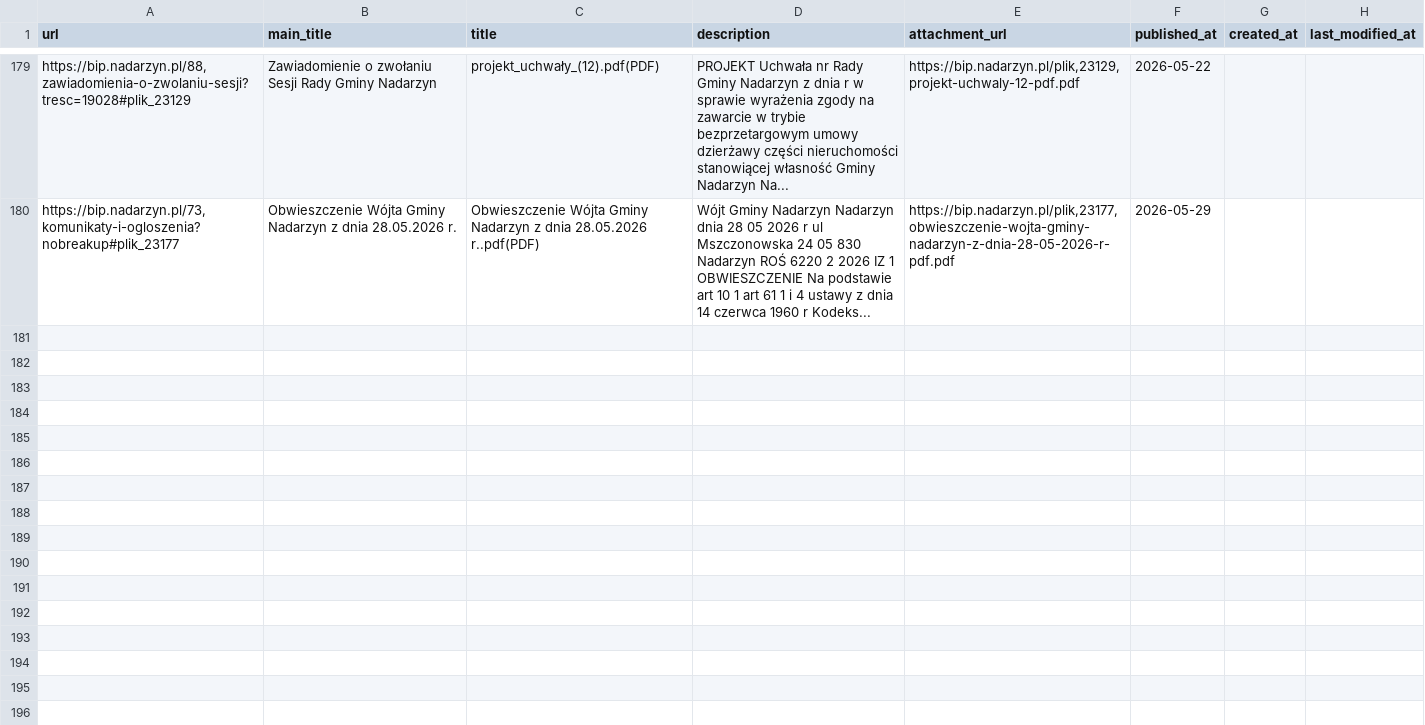
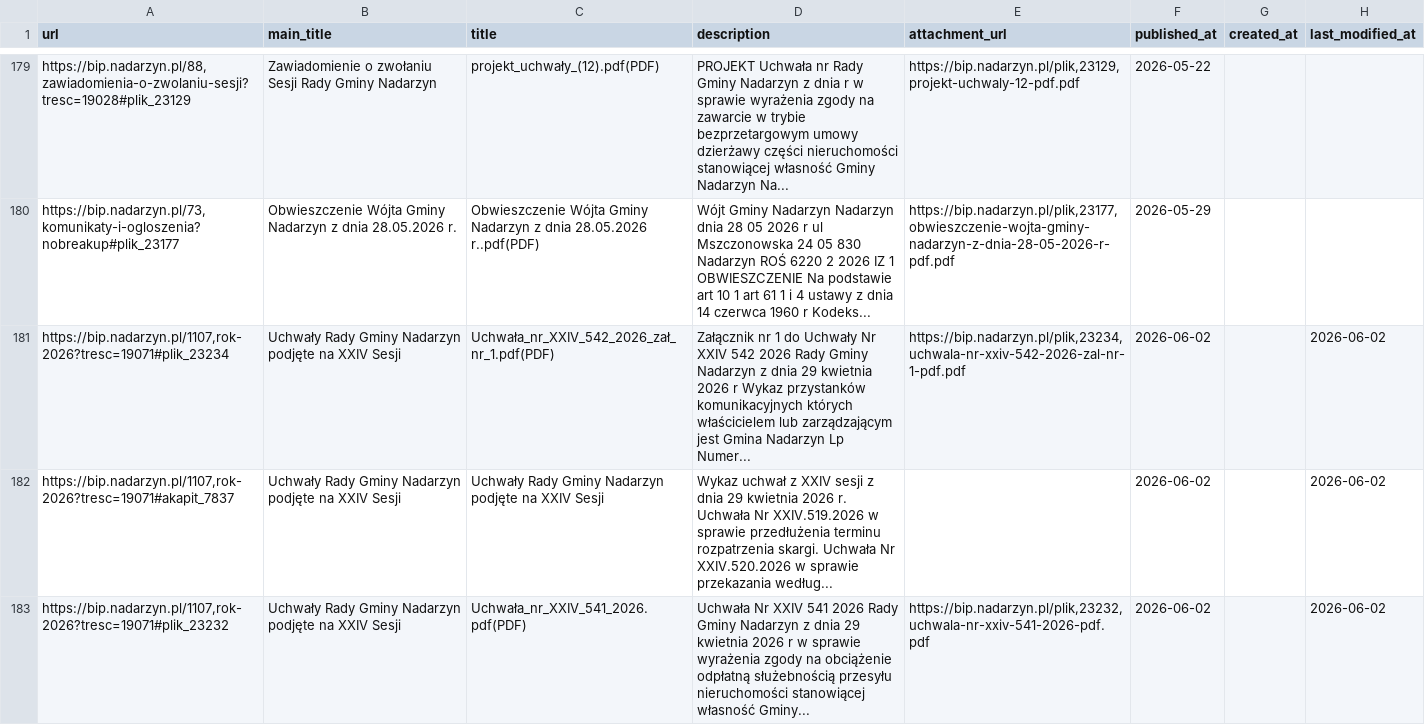
Before and after one commit to suuriko/Kajetany_BIP, a CSV file: items.csv, drawn as a sheet; only a part is shown, gaps mark what is left out; the diff covers the shown part only; the diff names each change by its address in the sheet, - before the commit and + after, or states it on an @@ line.

```diff
--- a/items.csv
+++ b/items.csv
+row 181: https://bip.nadarzyn.pl/1107,rok-2026?tresc=19071#plik_23234 | Uchwały Rady Gminy Nadarzyn podjęte na XXIV Sesji | Uchwała_nr_XXIV_542_2026_zał_nr_1.pdf(PDF) | Załącznik nr 1 do Uchwały Nr XXIV 542 2026 Rady Gminy Nadarzyn z dnia 29 kwietnia 2026 r Wykaz przystanków komunikacyjnych których właścicielem lub zarządzającym jest Gmina Nadarzyn Lp Numer... | https://bip.nadarzyn.pl/plik,23234,uchwala-nr-xxiv-542-2026-zal-nr-1-pdf.pdf | 2026-06-02 |  | 2026-06-02
+row 182: https://bip.nadarzyn.pl/1107,rok-2026?tresc=19071#akapit_7837 | Uchwały Rady Gminy Nadarzyn podjęte na XXIV Sesji | Uchwały Rady Gminy Nadarzyn podjęte na XXIV Sesji | Wykaz uchwał z XXIV sesji z dnia 29 kwietnia 2026 r. Uchwała Nr XXIV.519.2026 w sprawie przedłużenia terminu rozpatrzenia skargi. Uchwała Nr XXIV.520.2026 w sprawie przekazania według... |  | 2026-06-02 |  | 2026-06-02
+row 183: https://bip.nadarzyn.pl/1107,rok-2026?tresc=19071#plik_23232 | Uchwały Rady Gminy Nadarzyn podjęte na XXIV Sesji | Uchwała_nr_XXIV_541_2026.pdf(PDF) | Uchwała Nr XXIV 541 2026 Rady Gminy Nadarzyn z dnia 29 kwietnia 2026 r w sprawie wyrażenia zgody na obciążenie odpłatną służebnością przesyłu nieruchomości stanowiącej własność Gminy... | https://bip.nadarzyn.pl/plik,23232,uchwala-nr-xxiv-541-2026-pdf.pdf | 2026-06-02 |  | 2026-06-02
```
Also changed, not shown: 3 added rows elsewhere in this file.
